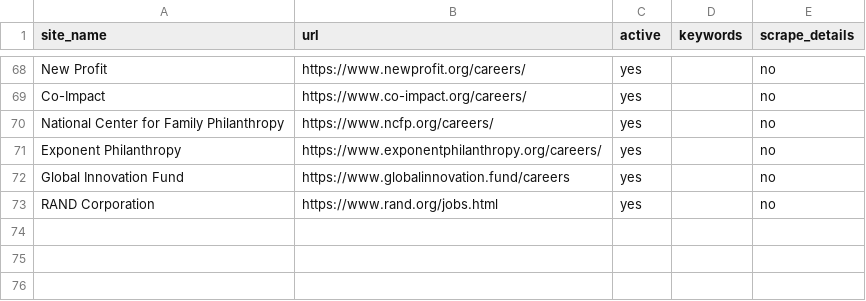
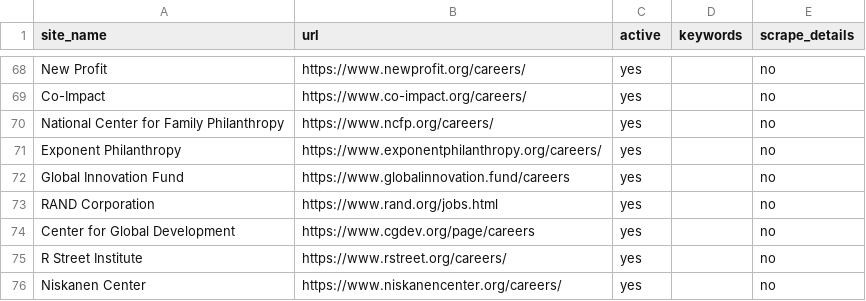
Before and after one commit to ZoellerK/Job-search, a CSV file: sites.csv, drawn as a sheet; only a part is shown, gaps mark what is left out; the diff names each change by its address in the sheet, - before the commit and + after, or states it on an @@ line.

```diff
--- a/sites.csv
+++ b/sites.csv
+row 74: Center for Global Development | https://www.cgdev.org/page/careers | yes |  | no
+row 75: R Street Institute | https://www.rstreet.org/careers/ | yes |  | no
+row 76: Niskanen Center | https://www.niskanencenter.org/careers/ | yes |  | no
```
Also changed, not shown: candidates.csv, 1 other file.
